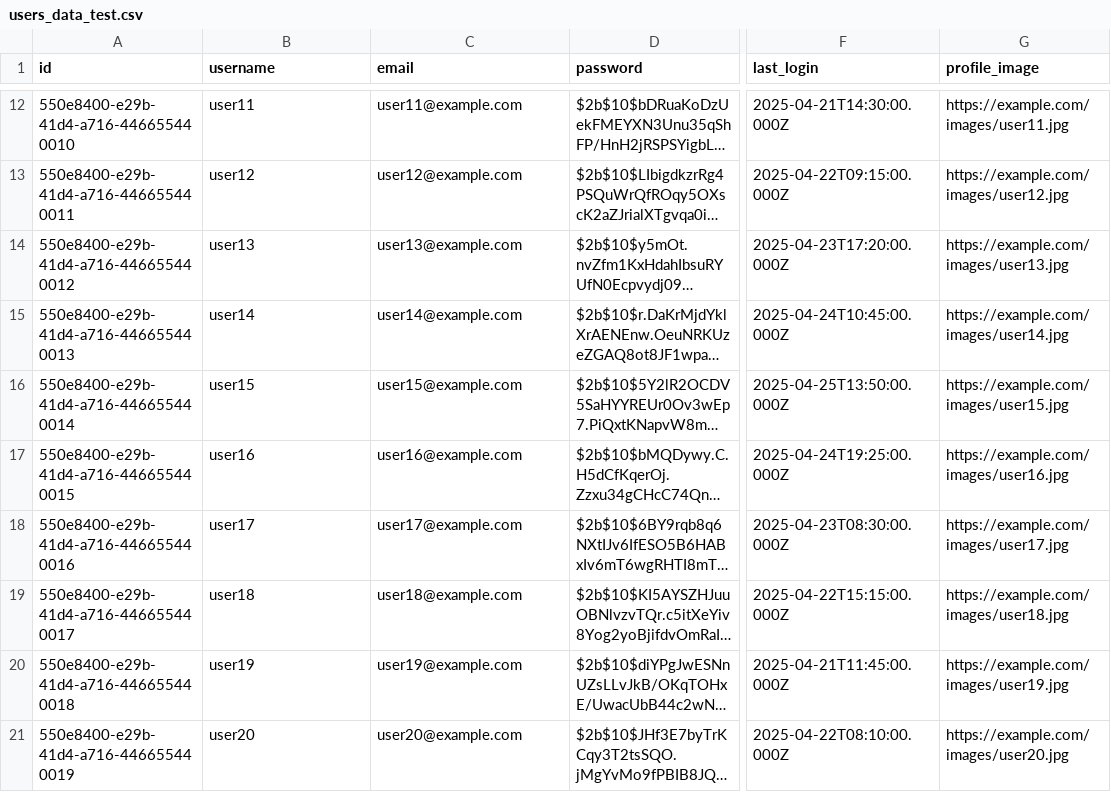
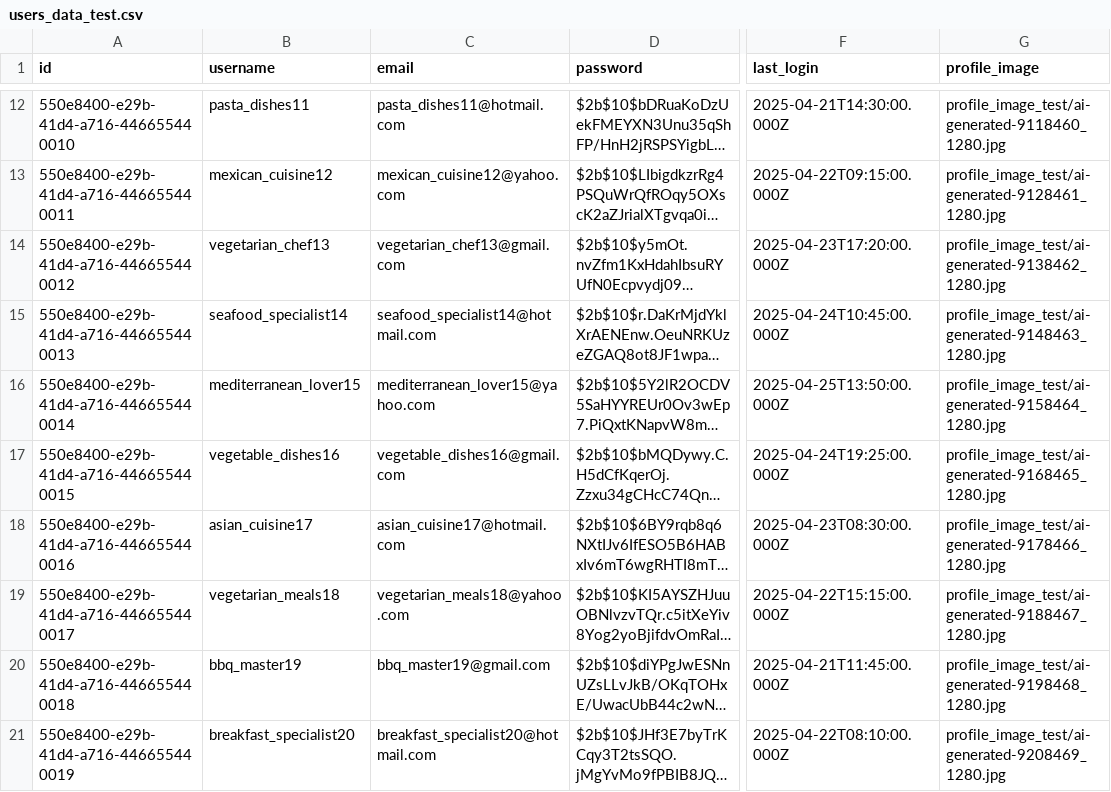
Before and after one commit to tsviz/share-my-recipe, a CSV file: src/db/migrations/users_data_test.csv, drawn as a sheet; only a part is shown, gaps mark what is left out; long unchanged cells end in …; the diff covers the shown part only; the diff names each change by its address in the sheet, - before the commit and + after, or states it on an @@ line.

Commit message:
Add profile images and update users data with new entries
- Added multiple profile images in the profile_image_test directory.
- Updated users_data_test.csv to include new users with corresponding profile images.
- Enhanced search.ejs to improve text formatting and safety cleanup for links.

```diff
--- a/src/db/migrations/users_data_test.csv
+++ b/src/db/migrations/users_data_test.csv
-B12 (username): user11
+B12 (username): pasta_dishes11
-C12 (email): user11@example.com
+C12 (email): pasta_dishes11@hotmail.com
-G12 (profile_image): https://example.com/images/user11.jpg
+G12 (profile_image): profile_image_test/ai-generated-9118460_1280.jpg
-B13 (username): user12
+B13 (username): mexican_cuisine12
-C13 (email): user12@example.com
+C13 (email): mexican_cuisine12@yahoo.com
-G13 (profile_image): https://example.com/images/user12.jpg
+G13 (profile_image): profile_image_test/ai-generated-9128461_1280.jpg
-B14 (username): user13
+B14 (username): vegetarian_chef13
-C14 (email): user13@example.com
+C14 (email): vegetarian_chef13@gmail.com
-G14 (profile_image): https://example.com/images/user13.jpg
+G14 (profile_image): profile_image_test/ai-generated-9138462_1280.jpg
-B15 (username): user14
+B15 (username): seafood_specialist14
-C15 (email): user14@example.com
+C15 (email): seafood_specialist14@hotmail.com
-G15 (profile_image): https://example.com/images/user14.jpg
+G15 (profile_image): profile_image_test/ai-generated-9148463_1280.jpg
-B16 (username): user15
+B16 (username): mediterranean_lover15
-C16 (email): user15@example.com
+C16 (email): mediterranean_lover15@yahoo.com
-G16 (profile_image): https://example.com/images/user15.jpg
+G16 (profile_image): profile_image_test/ai-generated-9158464_1280.jpg
-B17 (username): user16
+B17 (username): vegetable_dishes16
-C17 (email): user16@example.com
+C17 (email): vegetable_dishes16@gmail.com
-G17 (profile_image): https://example.com/images/user16.jpg
+G17 (profile_image): profile_image_test/ai-generated-9168465_1280.jpg
-B18 (username): user17
+B18 (username): asian_cuisine17
-C18 (email): user17@example.com
+C18 (email): asian_cuisine17@hotmail.com
-G18 (profile_image): https://example.com/images/user17.jpg
+G18 (profile_image): profile_image_test/ai-generated-9178466_1280.jpg
-B19 (username): user18
+B19 (username): vegetarian_meals18
-C19 (email): user18@example.com
+C19 (email): vegetarian_meals18@yahoo.com
-G19 (profile_image): https://example.com/images/user18.jpg
+G19 (profile_image): profile_image_test/ai-generated-9188467_1280.jpg
-B20 (username): user19
+B20 (username): bbq_master19
-C20 (email): user19@example.com
+C20 (email): bbq_master19@gmail.com
-G20 (profile_image): https://example.com/images/user19.jpg
+G20 (profile_image): profile_image_test/ai-generated-9198468_1280.jpg
-B21 (username): user20
+B21 (username): breakfast_specialist20
-C21 (email): user20@example.com
+C21 (email): breakfast_specialist20@hotmail.com
-G21 (profile_image): https://example.com/images/user20.jpg
+G21 (profile_image): profile_image_test/ai-generated-9208469_1280.jpg
```
Also changed, not shown: 60 edited cells elsewhere in this file, 31 other files.
